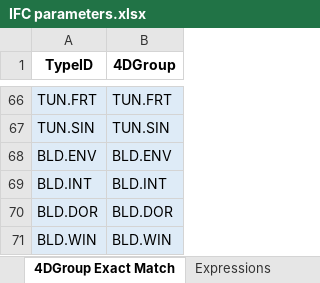
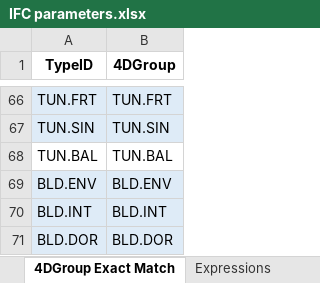
Before and after one commit to braileee/IfcManager, an Excel workbook: IfcManager.BL/Files/IfcManagerFiles/IFC parameters.xlsx, sheet 4DGroup Exact Match, drawn as a sheet; only a part is shown, gaps mark what is left out; the shorter side is filled out with more unchanged rows; values as stored, in another font and other column widths than the file's, no borders; table styles not drawn; the diff names each change by its address in the sheet, - before the commit and + after, or states it on an @@ line.

```diff
--- a/IfcManager.BL/Files/IfcManagerFiles/IFC parameters.xlsx (sheet 4DGroup Exact Match)
+++ b/IfcManager.BL/Files/IfcManagerFiles/IFC parameters.xlsx (sheet 4DGroup Exact Match)
+row 68: TUN.BAL | TUN.BAL
```
Also changed, not shown: sheet LocationRoot Match, sheet Picklist, 4 other files.
